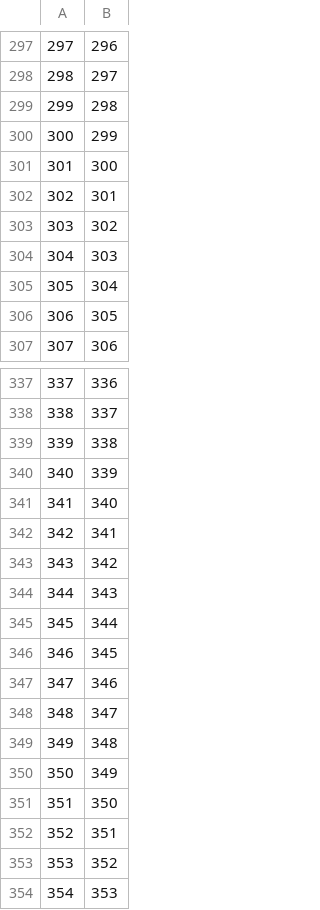
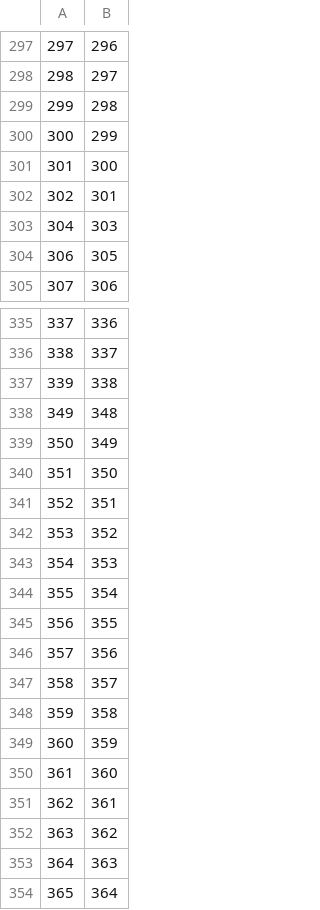
Before and after one commit to janiellps12/Canta_Igreja-API, a CSV file: dados/obras/1_padrao_1/2-Cantando_os_Apelos_da_Eucaristia_-_Volume_III/indice.csv, drawn as a sheet; only a part is shown, gaps mark what is left out; the shorter side is filled out with more unchanged rows; the diff names each change by its address in the sheet, - before the commit and + after, or states it on an @@ line.

```diff
--- a/dados/obras/1_padrao_1/2-Cantando_os_Apelos_da_Eucaristia_-_Volume_III/indice.csv
+++ b/dados/obras/1_padrao_1/2-Cantando_os_Apelos_da_Eucaristia_-_Volume_III/indice.csv
-row 303: 303 | 302
-row 305: 305 | 304
-row 340: 340 | 339
-row 341: 341 | 340
-row 342: 342 | 341
-row 343: 343 | 342
-row 344: 344 | 343
-row 345: 345 | 344
-row 346: 346 | 345
-row 347: 347 | 346
-row 348: 348 | 347
```
Also changed, not shown: dados/obras/1_padrao_1/1-Animados_pela_Fé_-_4-Edicao/indice.csv, 25 other files.
